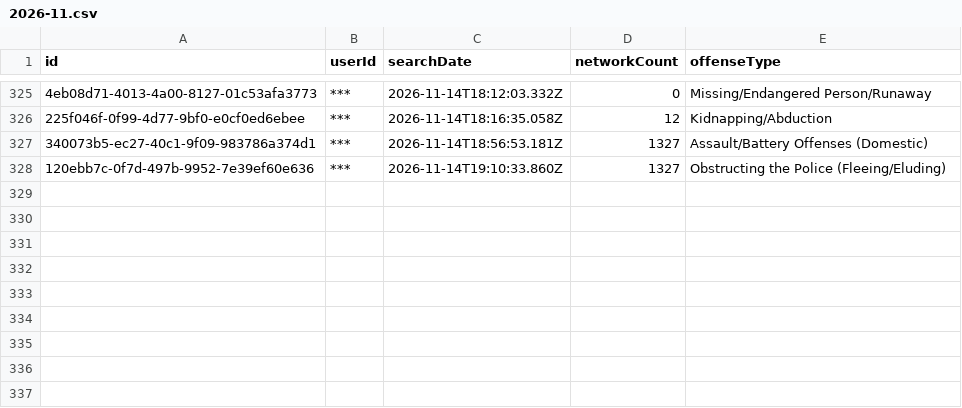
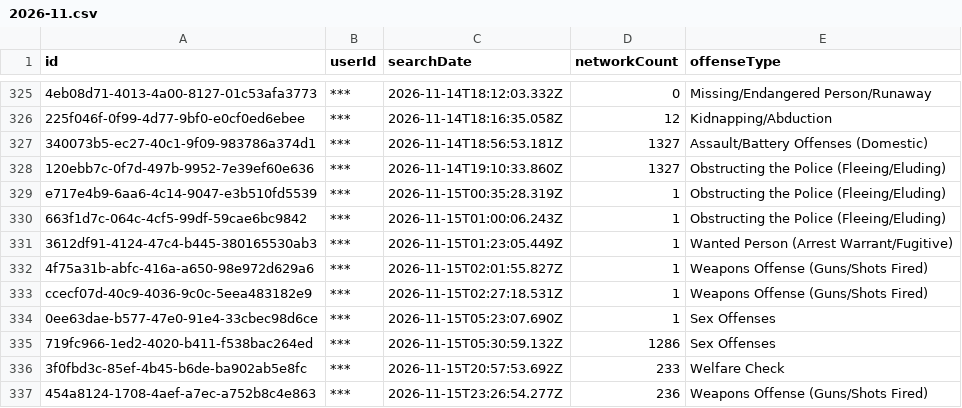
Before and after one commit to Cantica-Systems/mi-flock-transparency, a CSV file: kent/data/grand-rapids-city-pd/2026-11.csv, drawn as a sheet; only a part is shown, gaps mark what is left out; the diff names each change by its address in the sheet, - before the commit and + after, or states it on an @@ line.

Commit message:
Update at 2026-11-16T21:04Z (grand-rapids-city-pd +9; grandville-city-pd +0; kent-county-so +19; lowell-city-pd +0; rockford-dps +0; walker-city-pd +0; wyoming-city-pd +11)

```diff
--- a/kent/data/grand-rapids-city-pd/2026-11.csv
+++ b/kent/data/grand-rapids-city-pd/2026-11.csv
+row 329: e717e4b9-6aa6-4c14-9047-e3b510fd5539 | *** | 2026-11-15T00:35:28.319Z | 1 | Obstructing the Police (Fleeing/Eluding)
+row 330: 663f1d7c-064c-4cf5-99df-59cae6bc9842 | *** | 2026-11-15T01:00:06.243Z | 1 | Obstructing the Police (Fleeing/Eluding)
+row 331: 3612df91-4124-47c4-b445-380165530ab3 | *** | 2026-11-15T01:23:05.449Z | 1 | Wanted Person (Arrest Warrant/Fugitive)
+row 332: 4f75a31b-abfc-416a-a650-98e972d629a6 | *** | 2026-11-15T02:01:55.827Z | 1 | Weapons Offense (Guns/Shots Fired)
+row 333: ccecf07d-40c9-4036-9c0c-5eea483182e9 | *** | 2026-11-15T02:27:18.531Z | 1 | Weapons Offense (Guns/Shots Fired)
+row 334: 0ee63dae-b577-47e0-91e4-33cbec98d6ce | *** | 2026-11-15T05:23:07.690Z | 1 | Sex Offenses
+row 335: 719fc966-1ed2-4020-b411-f538bac264ed | *** | 2026-11-15T05:30:59.132Z | 1286 | Sex Offenses
+row 336: 3f0fbd3c-85ef-4b45-b6de-ba902ab5e8fc | *** | 2026-11-15T20:57:53.692Z | 233 | Welfare Check
+row 337: 454a8124-1708-4aef-a7ec-a752b8c4e863 | *** | 2026-11-15T23:26:54.277Z | 236 | Weapons Offense (Guns/Shots Fired)
```
Also changed, not shown: kent/data/kent-county-so/2026-11.csv, kent/data/wyoming-city-pd/2026-11.csv, 21 other files.
